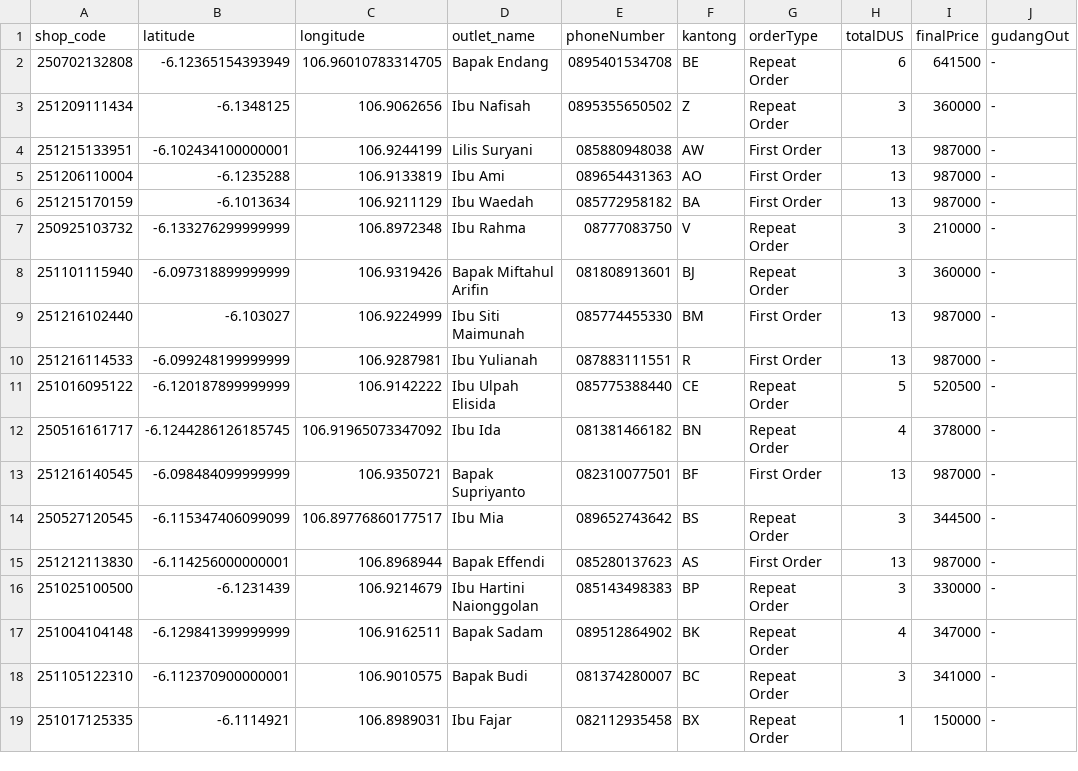
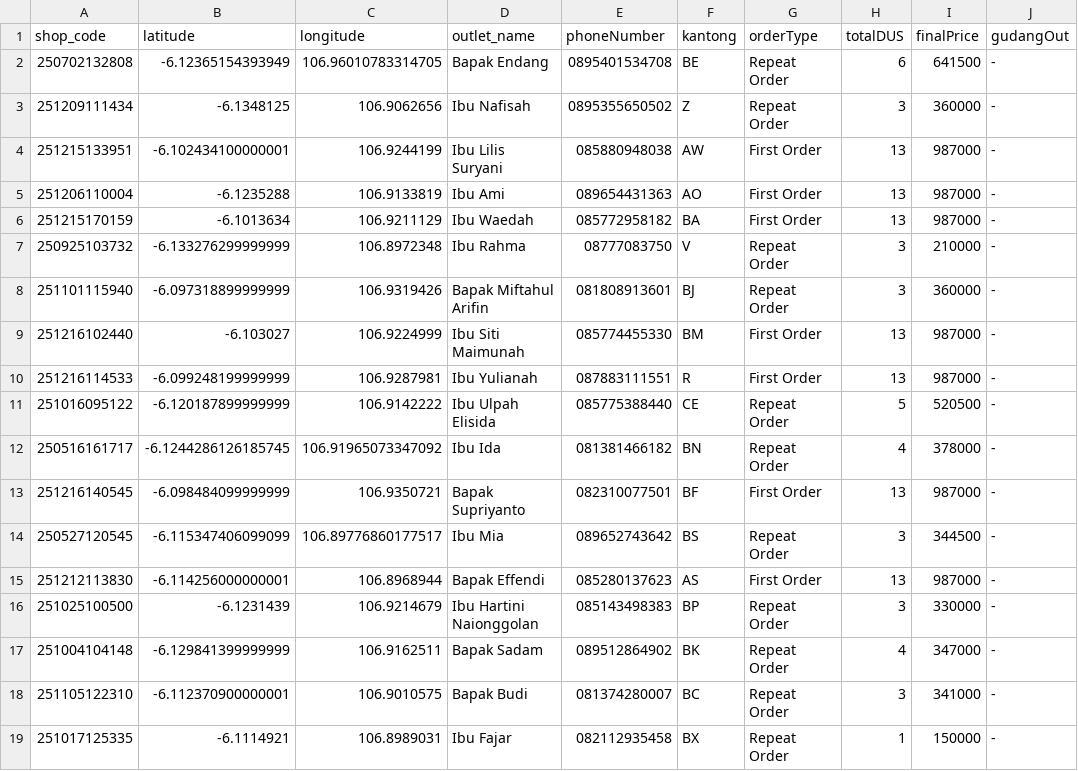
Before and after one commit to AlimanIrawan/indonesia-delivery-map-system, a CSV file: public/markers.csv, drawn as a sheet; only a part is shown; the diff names each change by its address in the sheet, - before the commit and + after, or states it on an @@ line.

Commit message:
🚚 更新送货数据 - 2025/12/17

```diff
--- a/public/markers.csv
+++ b/public/markers.csv
-D4 (outlet_name): Lilis Suryani
+D4 (outlet_name): Ibu Lilis Suryani
```
